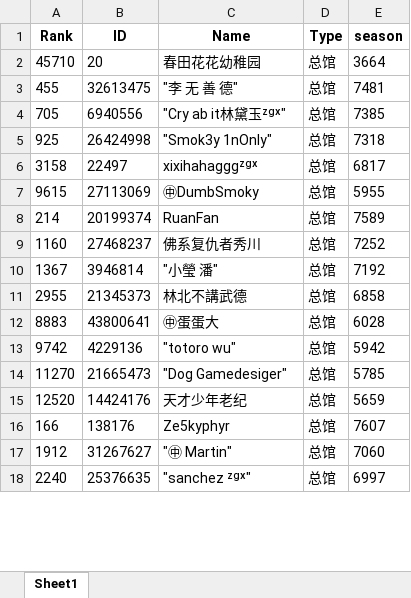
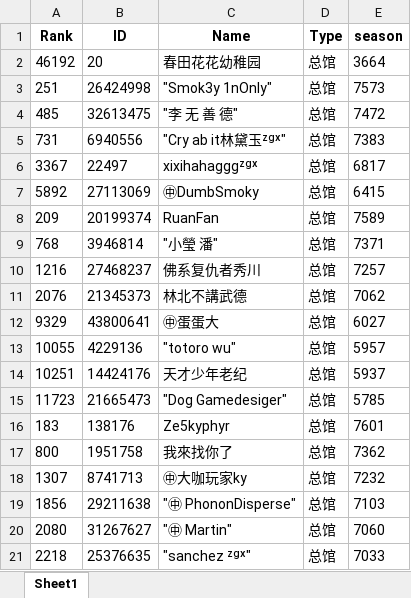
Before and after one commit to CTWYouYu/ZGX_Public, an Excel workbook: Season_Trophies/86.xlsx, sheet Sheet1, drawn as a sheet; only a part is shown; values as stored, in another font and other column widths than the file's, no borders; removed rows and columns are numbered as before the commit, all else as after; the diff covers the shown part only; the diff names each change by its address in the sheet, - before the commit and + after, or states it on an @@ line.

```diff
--- a/Season_Trophies/86.xlsx (sheet Sheet1)
+++ b/Season_Trophies/86.xlsx (sheet Sheet1)
-A2 (Rank): 45710
+A2 (Rank): 46192
+row 3: 251 | 26424998 | "Smok3y 1nOnly" | 总馆 | 7573
-A4 (Rank): 455
+A4 (Rank): 485
-E4 (season): 7481
+E4 (season): 7472
-A5 (Rank): 705
+A5 (Rank): 731
-E5 (season): 7385
+E5 (season): 7383
-row 5: 925 | 26424998 | "Smok3y 1nOnly" | 总馆 | 7318
-A6 (Rank): 3158
+A6 (Rank): 3367
-A7 (Rank): 9615
+A7 (Rank): 5892
-E7 (season): 5955
+E7 (season): 6415
-A8 (Rank): 214
+A8 (Rank): 209
-row 9: 1160 | 27468237 | 佛系复仇者秀川 | 总馆 | 7252
-A9 (Rank): 1367
+A9 (Rank): 768
-E9 (season): 7192
+E9 (season): 7371
+row 10: 1216 | 27468237 | 佛系复仇者秀川 | 总馆 | 7257
-A11 (Rank): 2955
+A11 (Rank): 2076
-E11 (season): 6858
+E11 (season): 7062
-A12 (Rank): 8883
+A12 (Rank): 9329
-E12 (season): 6028
+E12 (season): 6027
-A13 (Rank): 9742
+A13 (Rank): 10055
-E13 (season): 5942
+E13 (season): 5957
+row 14: 10251 | 14424176 | 天才少年老纪 | 总馆 | 5937
-A15 (Rank): 11270
+A15 (Rank): 11723
-row 15: 12520 | 14424176 | 天才少年老纪 | 总馆 | 5659
-A16 (Rank): 166
+A16 (Rank): 183
-E16 (season): 7607
+E16 (season): 7601
+row 17: 800 | 1951758 | 我來找你了 | 总馆 | 7362
+row 18: 1307 | 8741713 | ㊥大咖玩家ky | 总馆 | 7232
+row 19: 1856 | 29211638 | "㊥ PhononDisperse" | 总馆 | 7103
-A20 (Rank): 1912
+A20 (Rank): 2080
-A21 (Rank): 2240
+A21 (Rank): 2218
-E21 (season): 6997
+E21 (season): 7033
```
Also changed, not shown: 32 added rows, 42 removed rows and 153 edited cells elsewhere in this sheet, Season_Trophies/81.xlsx, Season_Trophies/82.xlsx, 5 other files.
